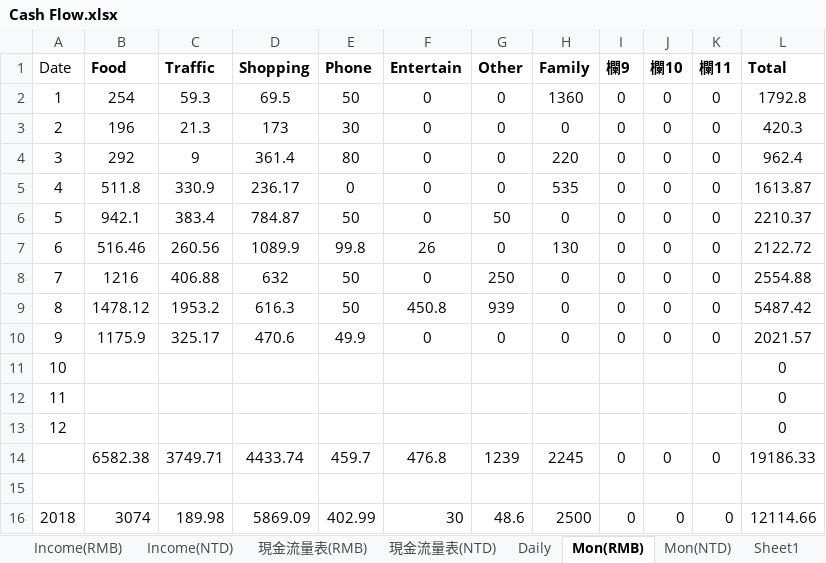
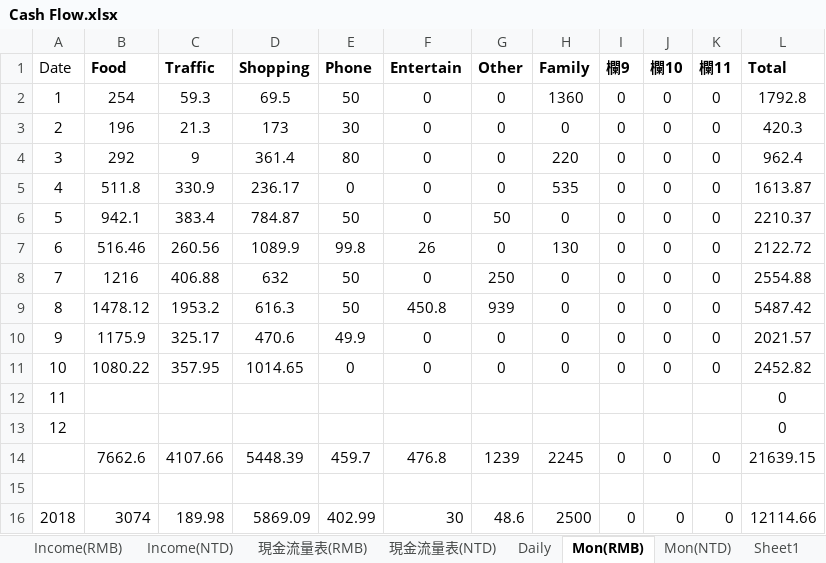
Before and after one commit to k870611/MyFile, an Excel workbook: Cash Flow.xlsx, sheet Mon(RMB), drawn as a sheet; values as stored, in another font and other column widths than the file's, no borders; table styles not drawn; the diff names each change by its address in the sheet, - before the commit and + after, or states it on an @@ line.

```diff
--- a/Cash Flow.xlsx (sheet Mon(RMB))
+++ b/Cash Flow.xlsx (sheet Mon(RMB))
-B11 (Food): (empty)
+B11 (Food): 1080.22
-C11 (Traffic): (empty)
+C11 (Traffic): 357.95
-D11 (Shopping): (empty)
+D11 (Shopping): 1014.65
-E11 (Phone): (empty)
+E11 (Phone): 0
-F11 (Entertain): (empty)
+F11 (Entertain): 0
-G11 (Other): (empty)
+G11 (Other): 0
-H11 (Family): (empty)
+H11 (Family): 0
-I11 (欄9): (empty)
+I11 (欄9): 0
-J11 (欄10): (empty)
+J11 (欄10): 0
-K11 (欄11): (empty)
+K11 (欄11): 0
-L11 (Total): 0
+L11 (Total): 2452.82
-B14 (Food): 6582.38
+B14 (Food): 7662.6
-C14 (Traffic): 3749.71
+C14 (Traffic): 4107.66
-D14 (Shopping): 4433.74
+D14 (Shopping): 5448.39
-L14 (Total): 19186.33
+L14 (Total): 21639.15
```
Also changed, not shown: sheet Daily, sheet 現金流量表(NTD), sheet 現金流量表(RMB), sheet Income(RMB), sheet Income(NTD), sheet Mon(NTD).
